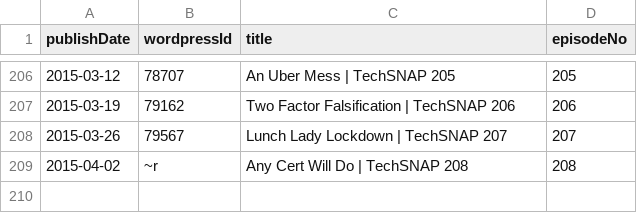
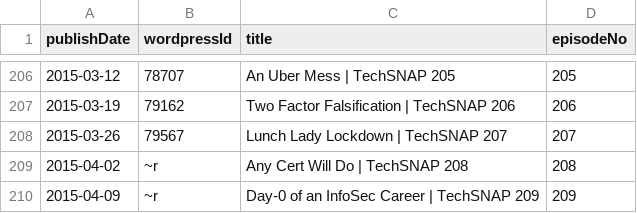
Before and after one commit to Cj-Malone/jb_data, a CSV file: shows/snap.csv, drawn as a sheet; only a part is shown, gaps mark what is left out; the diff names each change by its address in the sheet, - before the commit and + after, or states it on an @@ line.

Commit message:
snap209

```diff
--- a/shows/snap.csv
+++ b/shows/snap.csv
+row 210: 2015-04-09 | ~r | Day-0 of an InfoSec Career | TechSNAP 209 | 209
```
